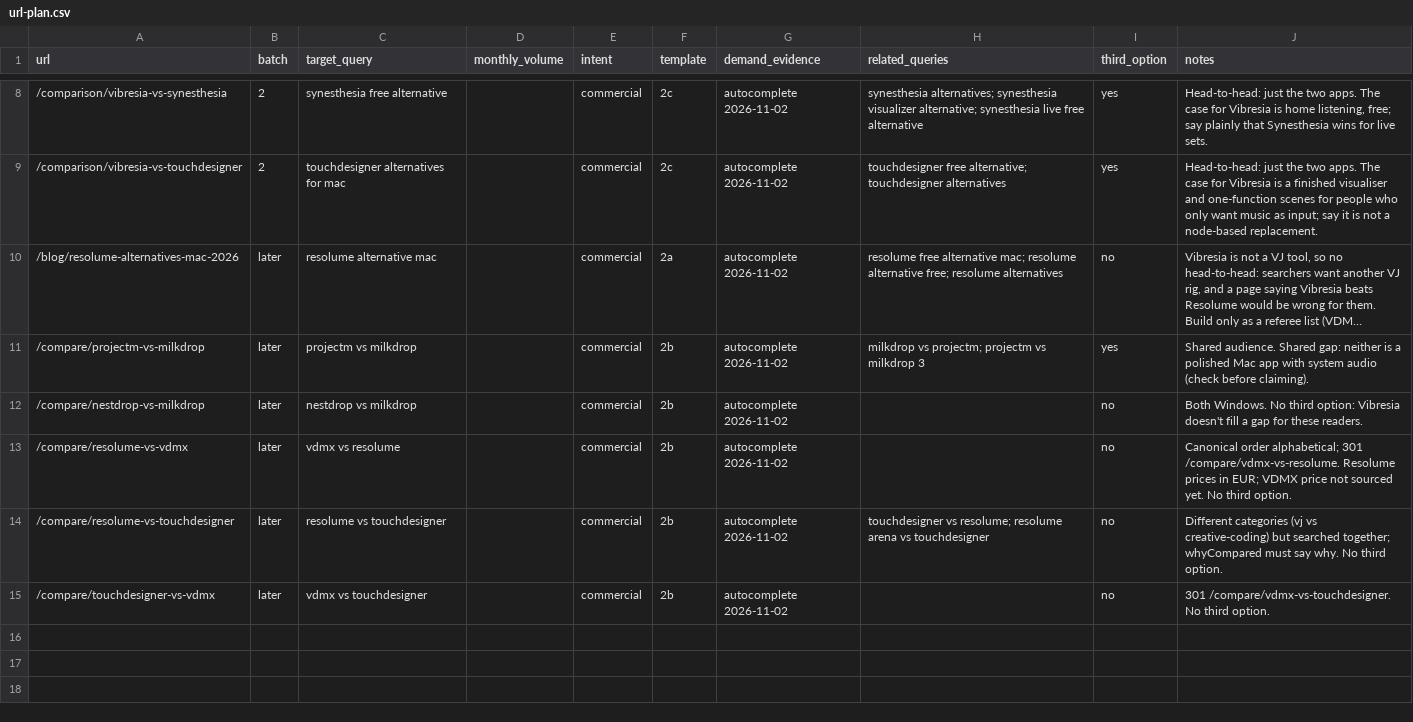
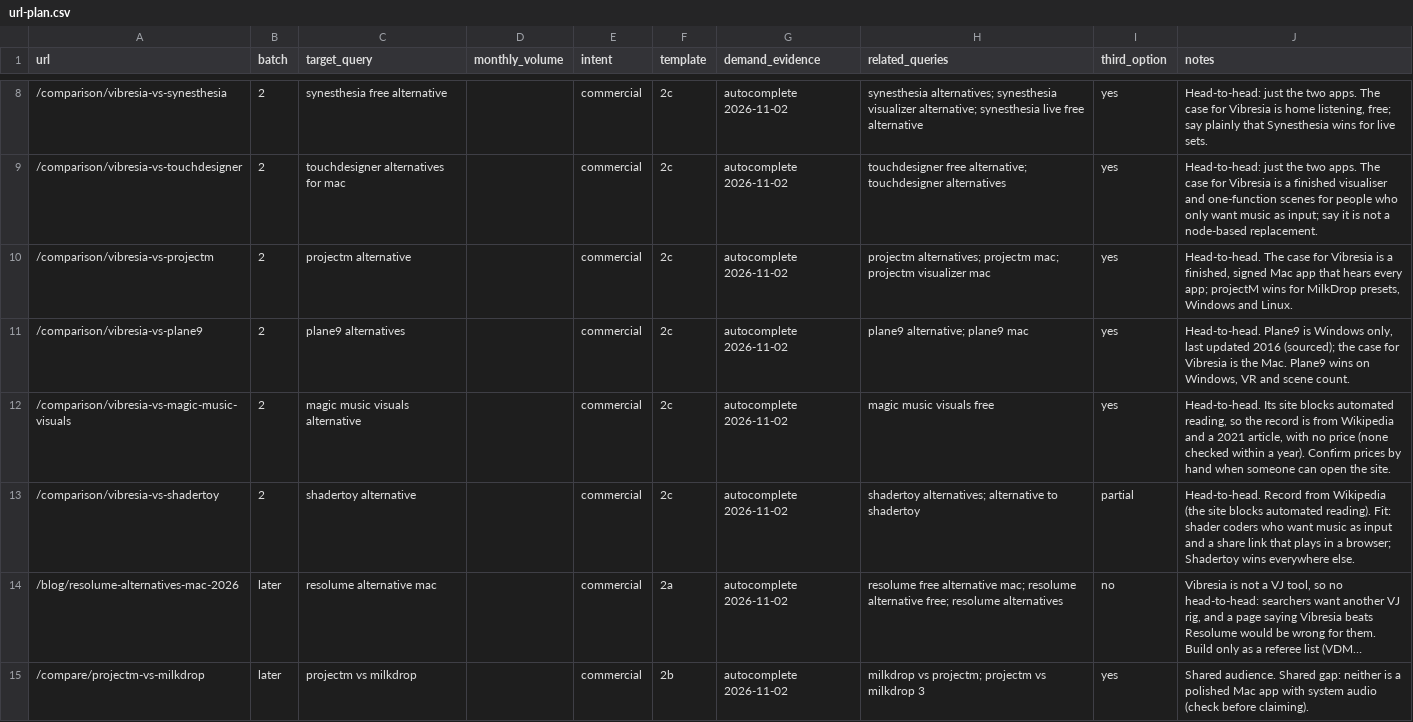
Before and after one commit to sydlawrencedev/vibresia, a CSV file: content/url-plan.csv, drawn as a sheet; only a part is shown, gaps mark what is left out; the shorter side is filled out with more unchanged rows; long unchanged cells end in …; the diff names each change by its address in the sheet, - before the commit and + after, or states it on an @@ line.

```diff
--- a/content/url-plan.csv
+++ b/content/url-plan.csv
+row 10: /comparison/vibresia-vs-projectm | 2 | projectm alternative |  | commercial | 2c | autocomplete 2026-11-02 | projectm alternatives; projectm mac; projectm visualizer mac | yes | Head-to-head. The case for Vibresia is a finished, signed Mac app that hears every app; projectM wins for MilkDrop presets, Windows and Linux.
+row 11: /comparison/vibresia-vs-plane9 | 2 | plane9 alternatives |  | commercial | 2c | autocomplete 2026-11-02 | plane9 alternative; plane9 mac | yes | Head-to-head. Plane9 is Windows only, last updated 2016 (sourced); the case for Vibresia is the Mac. Plane9 wins on Windows, VR and scene count.
+row 12: /comparison/vibresia-vs-magic-music-visuals | 2 | magic music visuals alternative |  | commercial | 2c | autocomplete 2026-11-02 | magic music visuals free | yes | Head-to-head. Its site blocks automated reading, so the record is from Wikipedia and a 2021 article, with no price (none checked within a year). Confirm prices by hand when someone can open the site.
+row 13: /comparison/vibresia-vs-shadertoy | 2 | shadertoy alternative |  | commercial | 2c | autocomplete 2026-11-02 | shadertoy alternatives; alternative to shadertoy | partial | Head-to-head. Record from Wikipedia (the site blocks automated reading). Fit: shader coders who want music as input and a share link that plays in a browser; Shadertoy wins everywhere else.
```
Also changed, not shown: 17 other files.
